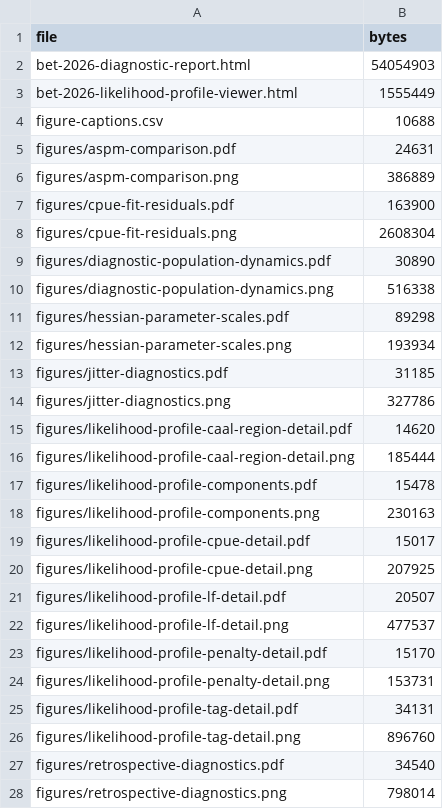
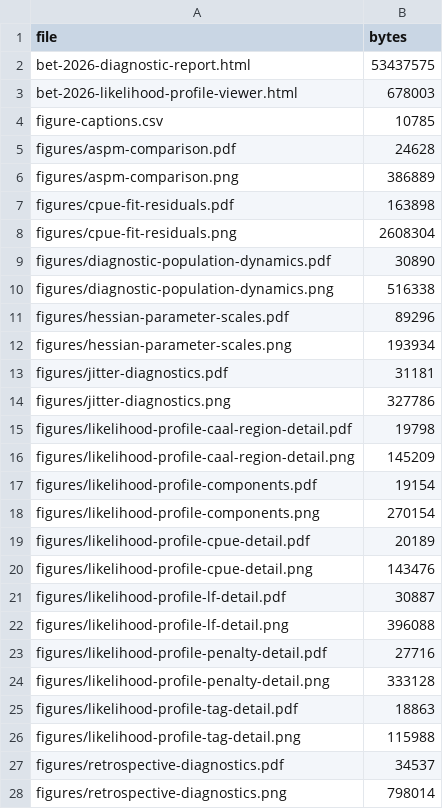
Before and after one commit to PacificCommunity/ofp-sam-bet-2026-diagnostic, a CSV file: diagnostic-report-output/report-manifest.csv, drawn as a sheet; only a part is shown; the diff covers the shown part only.

```diff
--- a/diagnostic-report-output/report-manifest.csv
+++ b/diagnostic-report-output/report-manifest.csv
@@ -1,8 +1,8 @@
 "file","bytes"
-"bet-2026-diagnostic-report.html",54054903
-"bet-2026-likelihood-profile-viewer.html",1555449
-"figure-captions.csv",10688
-"figures/aspm-comparison.pdf",24631
+"bet-2026-diagnostic-report.html",53437575
+"bet-2026-likelihood-profile-viewer.html",678003
+"figure-captions.csv",10785
+"figures/aspm-comparison.pdf",24628
 "figures/aspm-comparison.png",386889
-"figures/cpue-fit-residuals.pdf",163900
+"figures/cpue-fit-residuals.pdf",163898
 "figures/cpue-fit-residuals.png",2608304
@@ -10,19 +10,19 @@
 "figures/diagnostic-population-dynamics.png",516338
-"figures/hessian-parameter-scales.pdf",89298
+"figures/hessian-parameter-scales.pdf",89296
 "figures/hessian-parameter-scales.png",193934
-"figures/jitter-diagnostics.pdf",31185
+"figures/jitter-diagnostics.pdf",31181
 "figures/jitter-diagnostics.png",327786
-"figures/likelihood-profile-caal-region-detail.pdf",14620
-"figures/likelihood-profile-caal-region-detail.png",185444
-"figures/likelihood-profile-components.pdf",15478
-"figures/likelihood-profile-components.png",230163
-"figures/likelihood-profile-cpue-detail.pdf",15017
-"figures/likelihood-profile-cpue-detail.png",207925
-"figures/likelihood-profile-lf-detail.pdf",20507
-"figures/likelihood-profile-lf-detail.png",477537
-"figures/likelihood-profile-penalty-detail.pdf",15170
-"figures/likelihood-profile-penalty-detail.png",153731
-"figures/likelihood-profile-tag-detail.pdf",34131
-"figures/likelihood-profile-tag-detail.png",896760
-"figures/retrospective-diagnostics.pdf",34540
+"figures/likelihood-profile-caal-region-detail.pdf",19798
+"figures/likelihood-profile-caal-region-detail.png",145209
+"figures/likelihood-profile-components.pdf",19154
+"figures/likelihood-profile-components.png",270154
+"figures/likelihood-profile-cpue-detail.pdf",20189
+"figures/likelihood-profile-cpue-detail.png",143476
+"figures/likelihood-profile-lf-detail.pdf",30887
+"figures/likelihood-profile-lf-detail.png",396088
+"figures/likelihood-profile-penalty-detail.pdf",27716
+"figures/likelihood-profile-penalty-detail.png",333128
+"figures/likelihood-profile-tag-detail.pdf",18863
+"figures/likelihood-profile-tag-detail.png",115988
+"figures/retrospective-diagnostics.pdf",34537
 "figures/retrospective-diagnostics.png",798014
```
Also changed, not shown: 1 added row and 23 edited cells elsewhere in this file, diagnostic-report-output/figure-captions.csv, diagnostic-report-output/tables/tag-reporting-rate-groups.csv, 19 other files.
